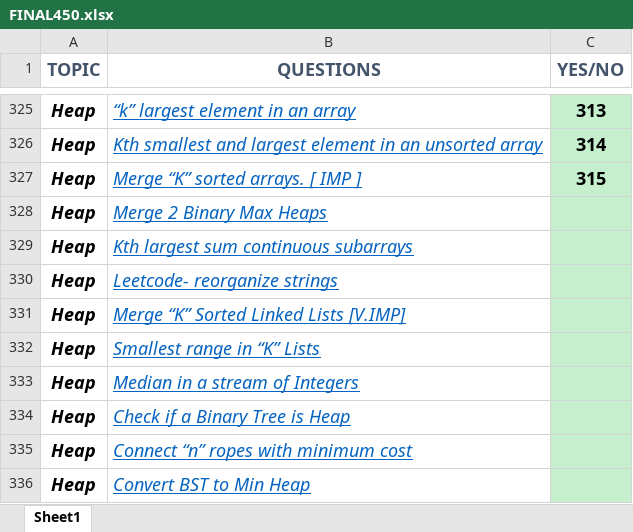
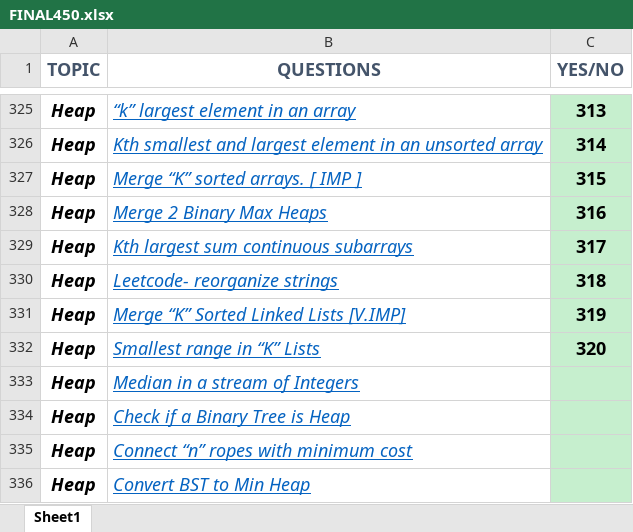
Before and after one commit to Ekam-Preet-Singh/Problems-Practice, an Excel workbook: FINAL450.xlsx, sheet Sheet1, drawn as a sheet; only a part is shown, gaps mark what is left out; values as stored, in another font and other column widths than the file's, no borders; the diff names each change by its address in the sheet, - before the commit and + after, or states it on an @@ line.

```diff
--- a/FINAL450.xlsx (sheet Sheet1)
+++ b/FINAL450.xlsx (sheet Sheet1)
-C328 (YES/NO): (empty)
+C328 (YES/NO): 316
-C329 (YES/NO): (empty)
+C329 (YES/NO): 317
-C330 (YES/NO): (empty)
+C330 (YES/NO): 318
-C331 (YES/NO): (empty)
+C331 (YES/NO): 319
-C332 (YES/NO): (empty)
+C332 (YES/NO): 320
```
Also changed, not shown: 5 other files.
